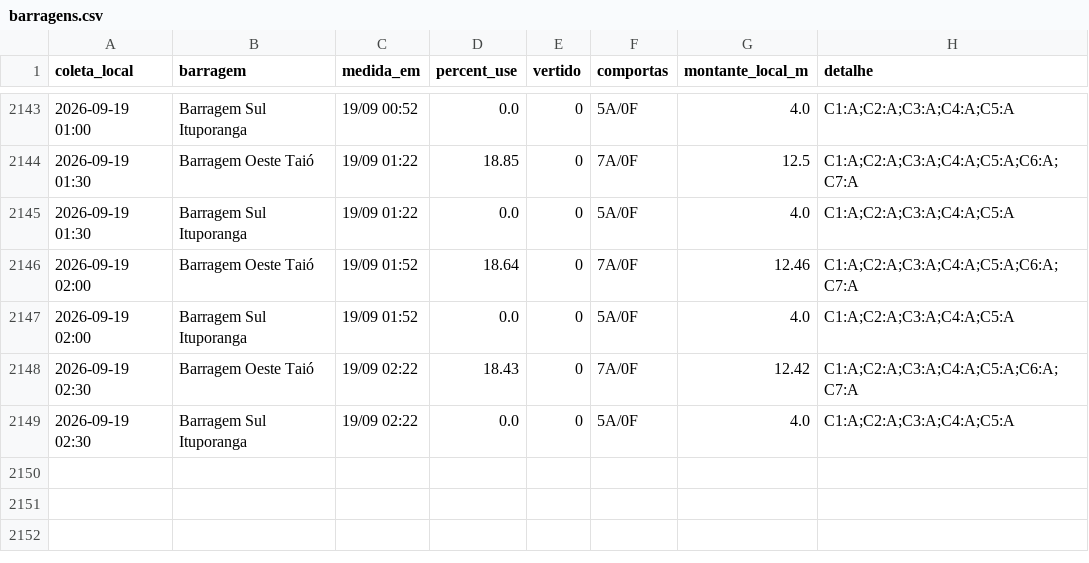
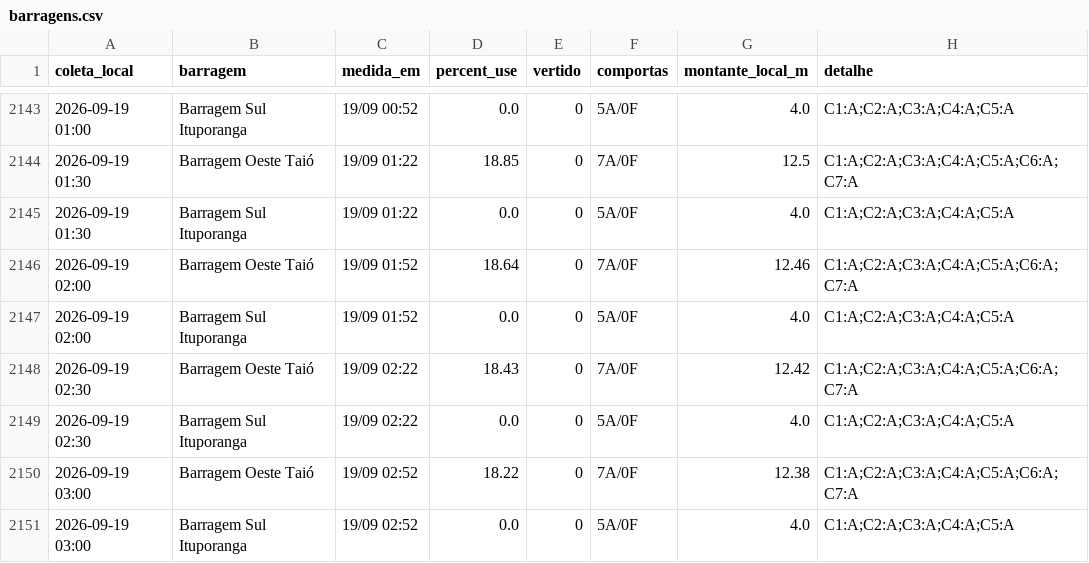
Before and after one commit to jonevaldorech-spec/alerta-cheia-riodosul, a CSV file: dados/barragens.csv, drawn as a sheet; only a part is shown, gaps mark what is left out.

```diff
--- a/dados/barragens.csv
+++ b/dados/barragens.csv
@@ -2149 +2149,3 @@ coleta_local,barragem,medida_em,percent_use,vertido,comportas,montante_local_m,d
 2026-09-19 02:30,Barragem Sul Ituporanga,19/09 02:22,0.0,0,5A/0F,4.0,C1:A;C2:A;C3:A;C4:A;C5:A
+2026-09-19 03:00,Barragem Oeste Taió,19/09 02:52,18.22,0,7A/0F,12.38,C1:A;C2:A;C3:A;C4:A;C5:A;C6:A;C7:A
+2026-09-19 03:00,Barragem Sul Ituporanga,19/09 02:52,0.0,0,5A/0F,4.0,C1:A;C2:A;C3:A;C4:A;C5:A
```
Also changed, not shown: dados/kanitz.csv, dados/niveis_bacia.csv, 3 other files.
